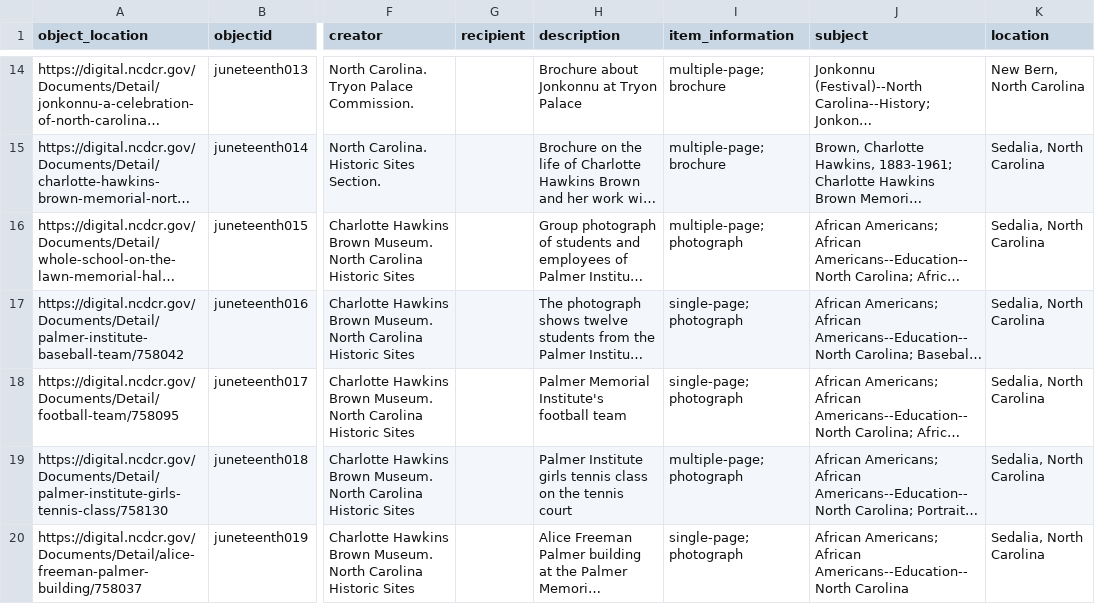
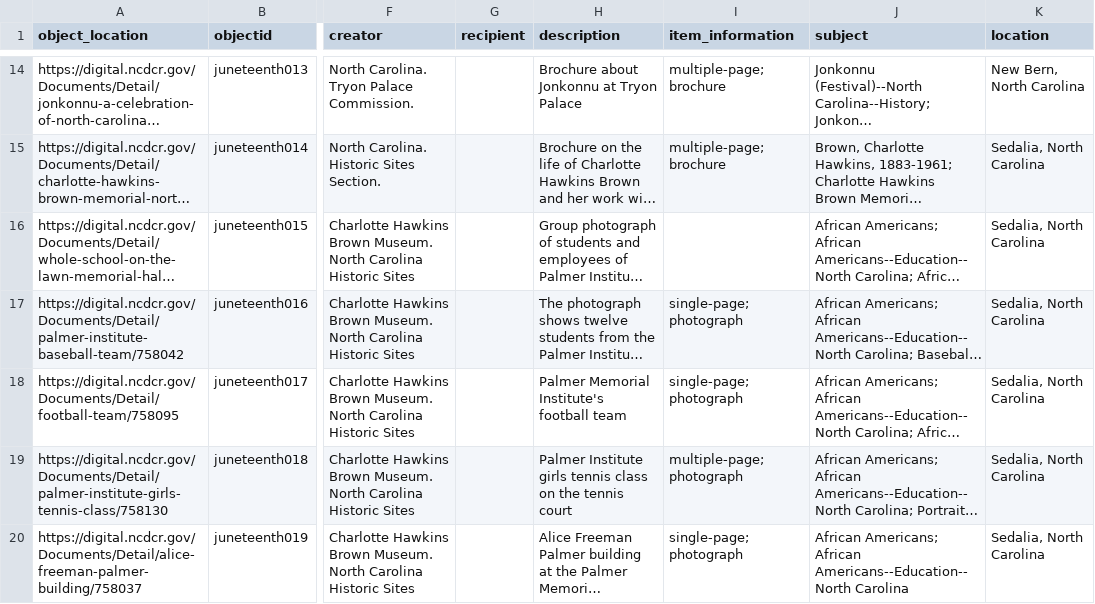
Before and after one commit to SLNC-DIMP/juneteenth, a CSV file: _data/juneteenth-metadata.csv, drawn as a sheet; only a part is shown, gaps mark what is left out; long unchanged cells end in …; the diff names each change by its address in the sheet, - before the commit and + after, or states it on an @@ line.

Commit message:
Update juneteenth-metadata.csv

```diff
--- a/_data/juneteenth-metadata.csv
+++ b/_data/juneteenth-metadata.csv
-I16 (item_information): multiple-page; photograph
+I16 (item_information): (empty)
```
